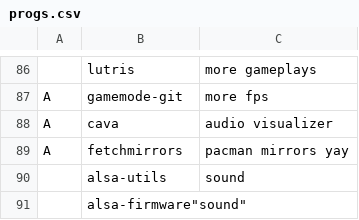
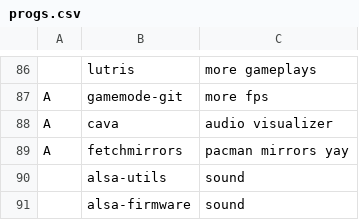
Before and after one commit to GabriWar/LARBS, a CSV file: progs.csv, drawn as a sheet; only a part is shown, gaps mark what is left out.

Commit message:
Update progs.csv

```diff
--- a/progs.csv
+++ b/progs.csv
@@ -90,2 +90,2 @@ A,fetchmirrors,"pacman mirrors yay"
 ,alsa-utils,"sound"
-,alsa-firmware"sound"
+,alsa-firmware,"sound"
```
